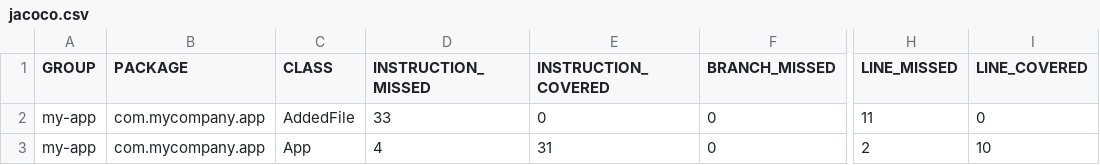
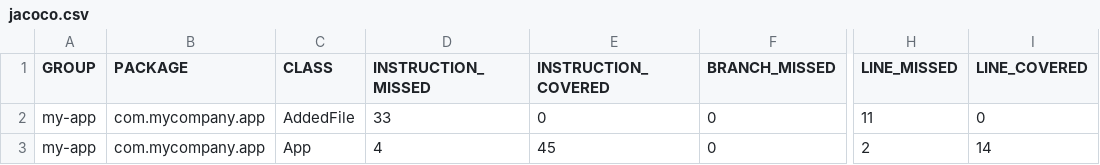
Before and after one commit to jenkins-docs/simple-java-maven-app, a CSV file: target/site/jacoco/jacoco.csv, drawn as a sheet; only a part is shown, gaps mark what is left out; the diff names each change by its address in the sheet, - before the commit and + after, or states it on an @@ line.

```diff
--- a/target/site/jacoco/jacoco.csv
+++ b/target/site/jacoco/jacoco.csv
-E3 (INSTRUCTION_COVERED): 31
+E3 (INSTRUCTION_COVERED): 45
-I3 (LINE_COVERED): 10
+I3 (LINE_COVERED): 14
```
Also changed, not shown: 12 other files.
